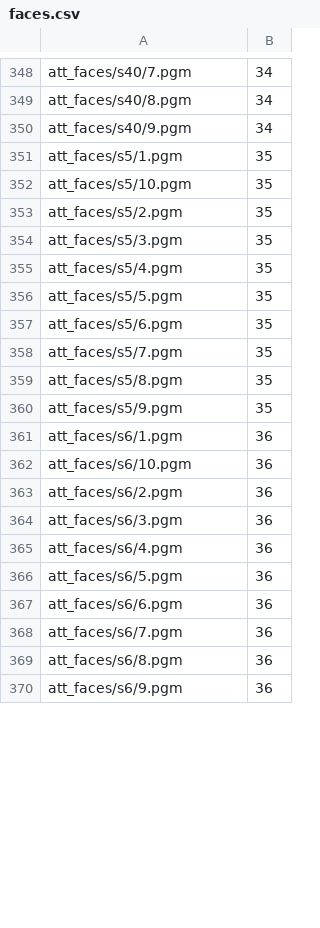
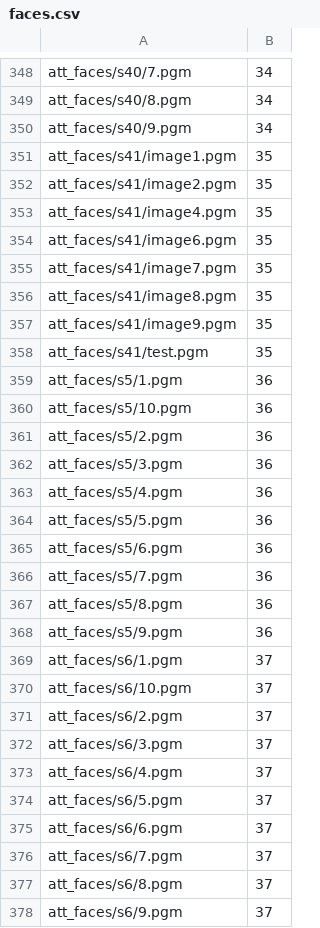
Before and after one commit to ridoy/visage, a CSV file: server/faces.csv, drawn as a sheet; only a part is shown, gaps mark what is left out; the diff covers the shown part only.

Commit message:
Face recognition set up

```diff
--- a/server/faces.csv
+++ b/server/faces.csv
@@ -350,21 +350,29 @@ att_faces/s40/8.pgm;34
 att_faces/s40/9.pgm;34
-att_faces/s5/1.pgm;35
-att_faces/s5/10.pgm;35
-att_faces/s5/2.pgm;35
-att_faces/s5/3.pgm;35
-att_faces/s5/4.pgm;35
-att_faces/s5/5.pgm;35
-att_faces/s5/6.pgm;35
-att_faces/s5/7.pgm;35
-att_faces/s5/8.pgm;35
-att_faces/s5/9.pgm;35
-att_faces/s6/1.pgm;36
-att_faces/s6/10.pgm;36
-att_faces/s6/2.pgm;36
-att_faces/s6/3.pgm;36
-att_faces/s6/4.pgm;36
-att_faces/s6/5.pgm;36
-att_faces/s6/6.pgm;36
-att_faces/s6/7.pgm;36
-att_faces/s6/8.pgm;36
-att_faces/s6/9.pgm;36
+att_faces/s41/image1.pgm;35
+att_faces/s41/image2.pgm;35
+att_faces/s41/image4.pgm;35
+att_faces/s41/image6.pgm;35
+att_faces/s41/image7.pgm;35
+att_faces/s41/image8.pgm;35
+att_faces/s41/image9.pgm;35
+att_faces/s41/test.pgm;35
+att_faces/s5/1.pgm;36
+att_faces/s5/10.pgm;36
+att_faces/s5/2.pgm;36
+att_faces/s5/3.pgm;36
+att_faces/s5/4.pgm;36
+att_faces/s5/5.pgm;36
+att_faces/s5/6.pgm;36
+att_faces/s5/7.pgm;36
+att_faces/s5/8.pgm;36
+att_faces/s5/9.pgm;36
+att_faces/s6/1.pgm;37
+att_faces/s6/10.pgm;37
+att_faces/s6/2.pgm;37
+att_faces/s6/3.pgm;37
+att_faces/s6/4.pgm;37
+att_faces/s6/5.pgm;37
+att_faces/s6/6.pgm;37
+att_faces/s6/7.pgm;37
+att_faces/s6/8.pgm;37
+att_faces/s6/9.pgm;37
```
Also changed, not shown: 30 edited cells elsewhere in this file, 4 other files.
